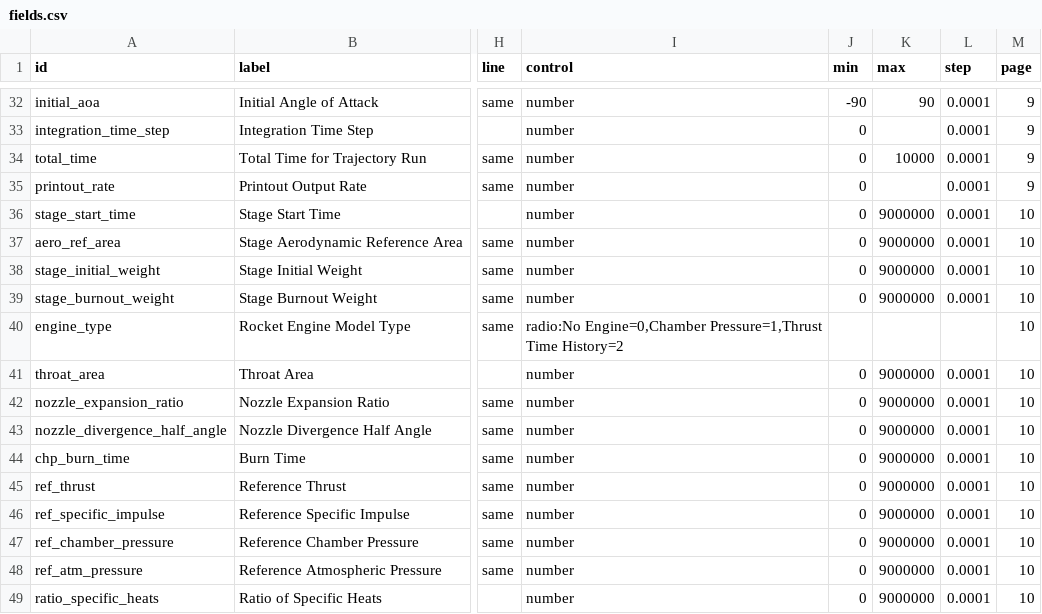
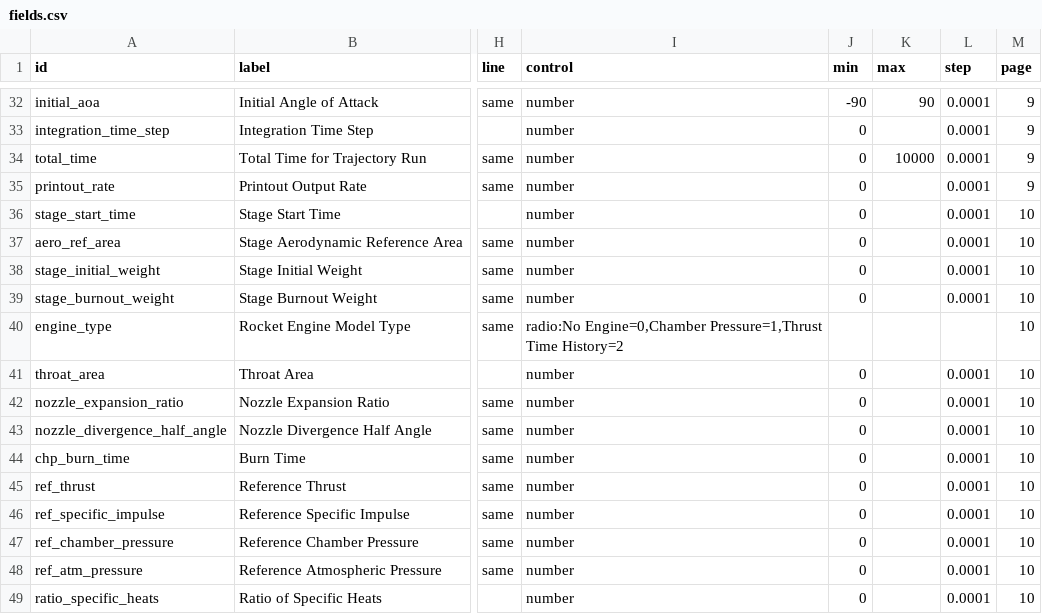
Before and after one commit to JohnCoker/roinput, a CSV file: metadata/fields.csv, drawn as a sheet; only a part is shown, gaps mark what is left out; the diff covers the shown part only; the diff names each change by its address in the sheet, - before the commit and + after, or states it on an @@ line.

Commit message:
outline of UI metadata

```diff
--- a/metadata/fields.csv
+++ b/metadata/fields.csv
-K36:K39 (max): 9000000
+K36:K39 (max): (empty)
-K41:K49 (max): 9000000
+K41:K49 (max): (empty)
```
Also changed, not shown: 14 edited cells elsewhere in this file, 2 other files.
